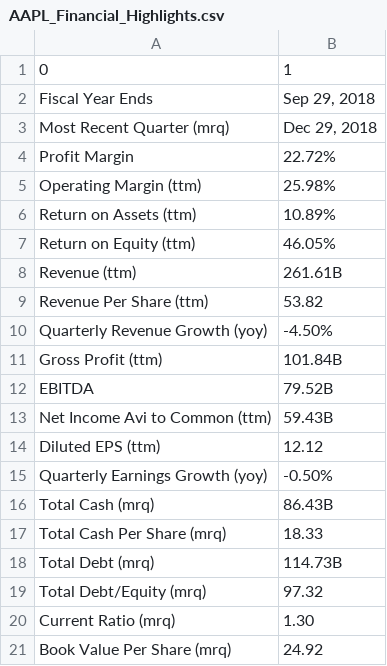
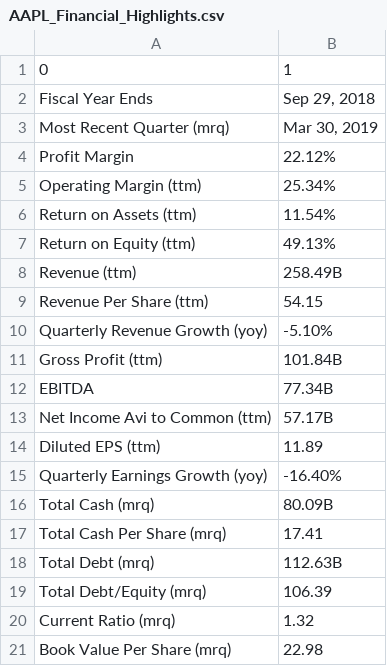
Before and after one commit to Haannbboo/JAQK, a CSV file: jaqk/database/AAPL/AAPL_Financial_Highlights.csv, drawn as a sheet.

```diff
--- a/jaqk/database/AAPL/AAPL_Financial_Highlights.csv
+++ b/jaqk/database/AAPL/AAPL_Financial_Highlights.csv
@@ -2,20 +2,20 @@
 Fiscal Year Ends,"Sep 29, 2018"
-Most Recent Quarter (mrq),"Dec 29, 2018"
-Profit Margin,22.72%
-Operating Margin (ttm),25.98%
-Return on Assets (ttm),10.89%
-Return on Equity (ttm),46.05%
-Revenue (ttm),261.61B
-Revenue Per Share (ttm),53.82
-Quarterly Revenue Growth (yoy),-4.50%
+Most Recent Quarter (mrq),"Mar 30, 2019"
+Profit Margin,22.12%
+Operating Margin (ttm),25.34%
+Return on Assets (ttm),11.54%
+Return on Equity (ttm),49.13%
+Revenue (ttm),258.49B
+Revenue Per Share (ttm),54.15
+Quarterly Revenue Growth (yoy),-5.10%
 Gross Profit (ttm),101.84B
-EBITDA,79.52B
-Net Income Avi to Common (ttm),59.43B
-Diluted EPS (ttm),12.12
-Quarterly Earnings Growth (yoy),-0.50%
-Total Cash (mrq),86.43B
-Total Cash Per Share (mrq),18.33
-Total Debt (mrq),114.73B
-Total Debt/Equity (mrq),97.32
-Current Ratio (mrq),1.30
-Book Value Per Share (mrq),24.92
+EBITDA,77.34B
+Net Income Avi to Common (ttm),57.17B
+Diluted EPS (ttm),11.89
+Quarterly Earnings Growth (yoy),-16.40%
+Total Cash (mrq),80.09B
+Total Cash Per Share (mrq),17.41
+Total Debt (mrq),112.63B
+Total Debt/Equity (mrq),106.39
+Current Ratio (mrq),1.32
+Book Value Per Share (mrq),22.98
```
Also changed, not shown: jaqk/database/AAPL/AAPL_EPS_Trend.csv, jaqk/database/AAPL/AAPL_Earnings_Estimate.csv, 56 other files.
